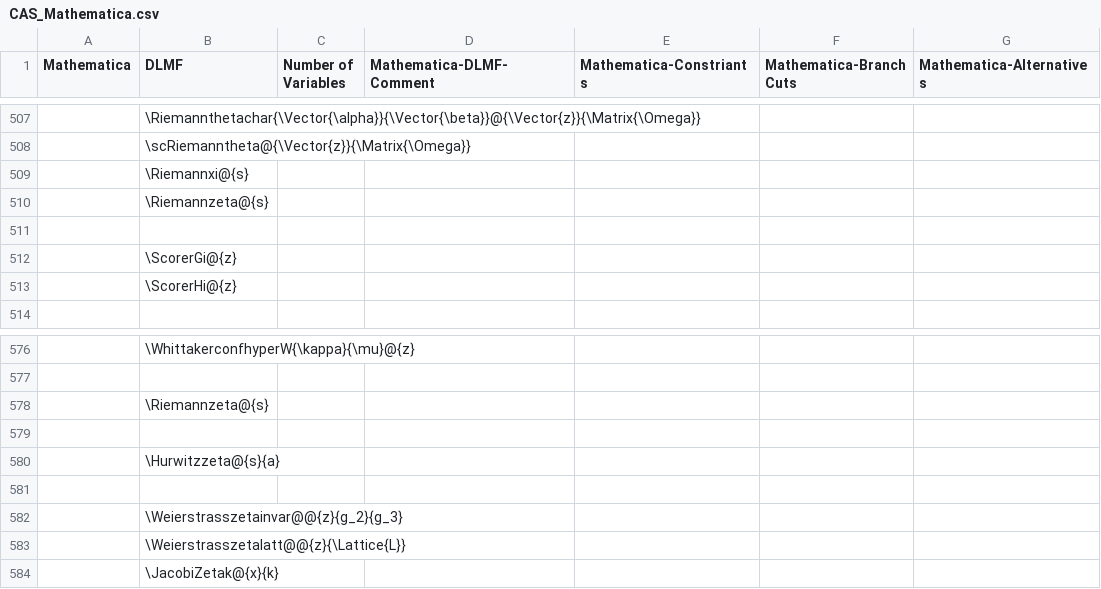
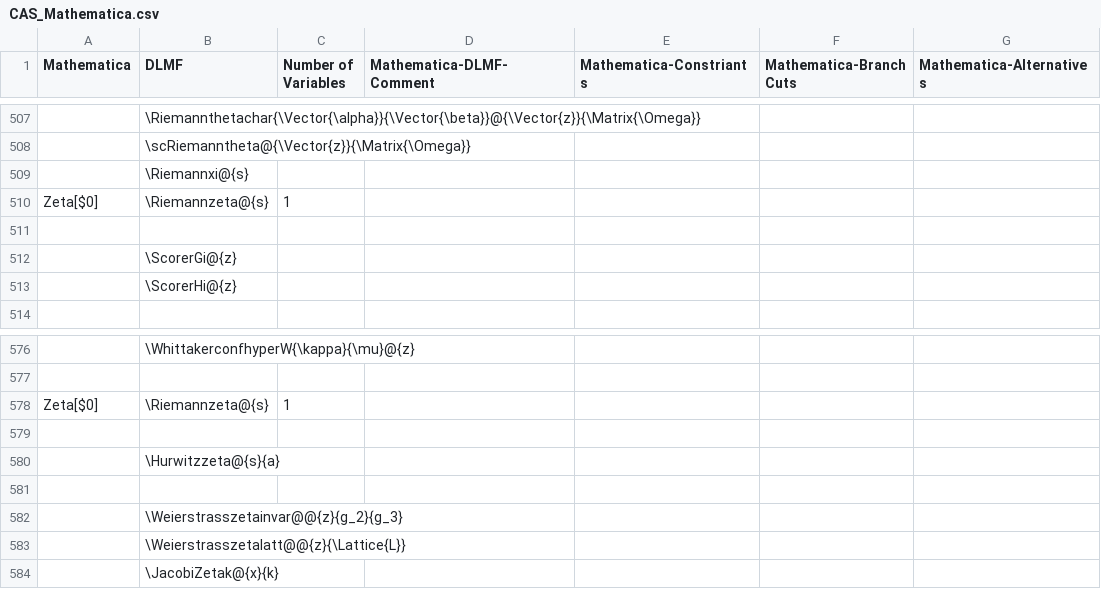
Before and after one commit to gipplab/LaCASt, a CSV file: libs/ReferenceData/CSVTables/CAS_Mathematica.csv, drawn as a sheet; only a part is shown, gaps mark what is left out; the diff names each change by its address in the sheet, - before the commit and + after, or states it on an @@ line.

Commit message:
add Riemannzeta for Mathematica

```diff
--- a/libs/ReferenceData/CSVTables/CAS_Mathematica.csv
+++ b/libs/ReferenceData/CSVTables/CAS_Mathematica.csv
-A510 (Mathematica): (empty)
+A510 (Mathematica): Zeta[$0]
-C510 (Number of Variables): (empty)
+C510 (Number of Variables): 1
-A578 (Mathematica): (empty)
+A578 (Mathematica): Zeta[$0]
-C578 (Number of Variables): (empty)
+C578 (Number of Variables): 1
```
Also changed, not shown: libs/ReferenceData/CSVTables/DLMF_Mathematica.csv, 1 other file.
